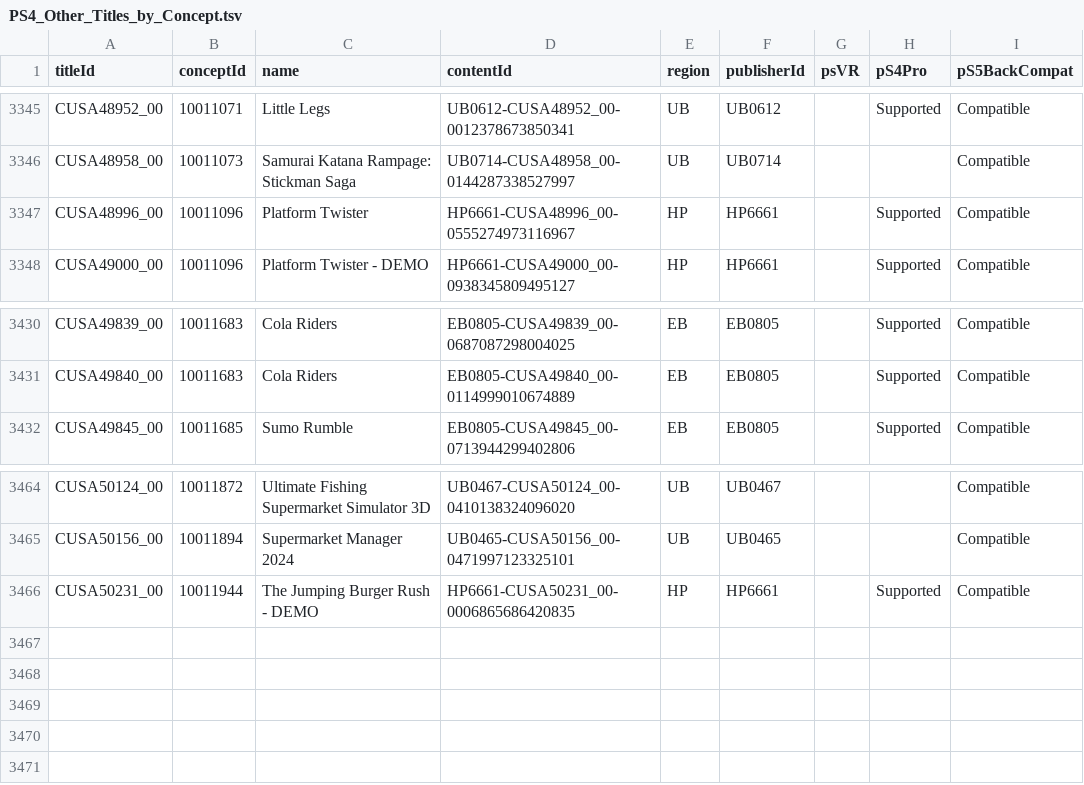
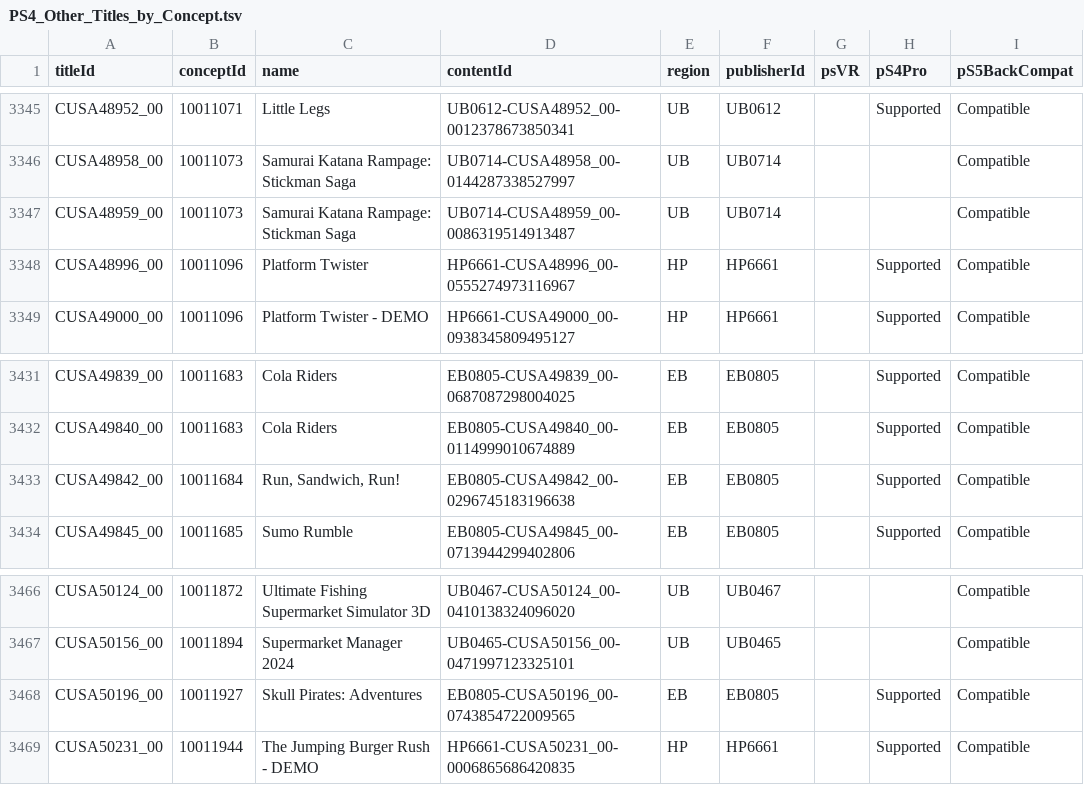
Before and after one commit to andshrew/PlayStation-Titles, a TSV file: Region/Other/PS4_Other_Titles_by_Concept.tsv, drawn as a sheet; only a part is shown, gaps mark what is left out; the diff names each change by its address in the sheet, - before the commit and + after, or states it on an @@ line.

```diff
--- a/Region/Other/PS4_Other_Titles_by_Concept.tsv
+++ b/Region/Other/PS4_Other_Titles_by_Concept.tsv
+row 3347: CUSA48959_00 | 10011073 | Samurai Katana Rampage: Stickman Saga | UB0714-CUSA48959_00-0086319514913487 | UB | UB0714 |  |  | Compatible
+row 3433: CUSA49842_00 | 10011684 | Run, Sandwich, Run! | EB0805-CUSA49842_00-0296745183196638 | EB | EB0805 |  | Supported | Compatible
+row 3468: CUSA50196_00 | 10011927 | Skull Pirates: Adventures | EB0805-CUSA50196_00-0743854722009565 | EB | EB0805 |  | Supported | Compatible
```
Also changed, not shown: Region/America/PS5_UP_Titles.tsv, Region/America/PS5_UP_Titles_by_Concept.tsv, 28 other files.
